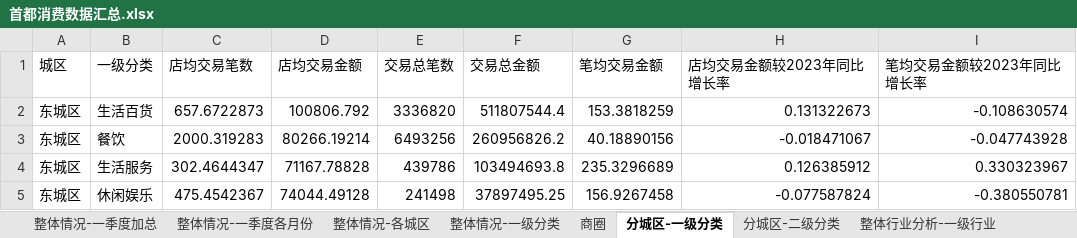
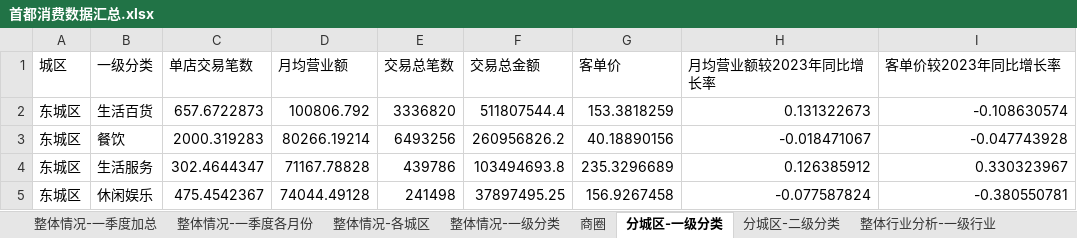
Before and after one commit to IAMkecheng/largeScreen, an Excel workbook: data/首都消费数据汇总.xlsx, sheet 分城区-一级分类, drawn as a sheet; only a part is shown; values as stored, in another font and other column widths than the file's, no borders; the diff names each change by its address in the sheet, - before the commit and + after, or states it on an @@ line.

```diff
--- a/data/首都消费数据汇总.xlsx (sheet 分城区-一级分类)
+++ b/data/首都消费数据汇总.xlsx (sheet 分城区-一级分类)
-C1: 店均交易笔数
+C1: 单店交易笔数
-D1: 店均交易金额
+D1: 月均营业额
-G1: 笔均交易金额
+G1: 客单价
-H1: 店均交易金额较2023年同比增长率
+H1: 月均营业额较2023年同比增长率
-I1: 笔均交易金额较2023年同比增长率
+I1: 客单价较2023年同比增长率
```
Also changed, not shown: sheet 整体情况-一季度加总, sheet 整体情况-一季度各月份, sheet 整体情况-各城区, sheet 分城区-二级分类, sheet 整体情况-一级分类, sheet 商圈, 2 more sheets, 2 other files.
